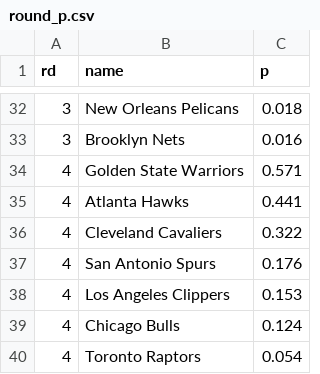
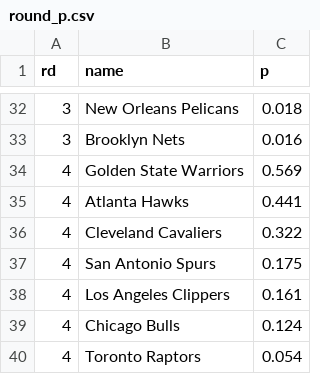
Before and after one commit to octonion/basketball, a CSV file: bbref/playoffs/round_p.csv, drawn as a sheet; only a part is shown, gaps mark what is left out; the diff covers the shown part only.

```diff
--- a/bbref/playoffs/round_p.csv
+++ b/bbref/playoffs/round_p.csv
@@ -33,7 +33,7 @@ rd,name,p
 3,Brooklyn Nets,0.016
-4,Golden State Warriors,0.571
+4,Golden State Warriors,0.569
 4,Atlanta Hawks,0.441
 4,Cleveland Cavaliers,0.322
-4,San Antonio Spurs,0.176
-4,Los Angeles Clippers,0.153
+4,San Antonio Spurs,0.175
+4,Los Angeles Clippers,0.161
 4,Chicago Bulls,0.124
```
Also changed, not shown: 1 added row, 1 removed row and 8 edited cells elsewhere in this file, bbref/csv/standings_2015.csv, bbref/playoffs/champion_p.csv, 7 other files.
